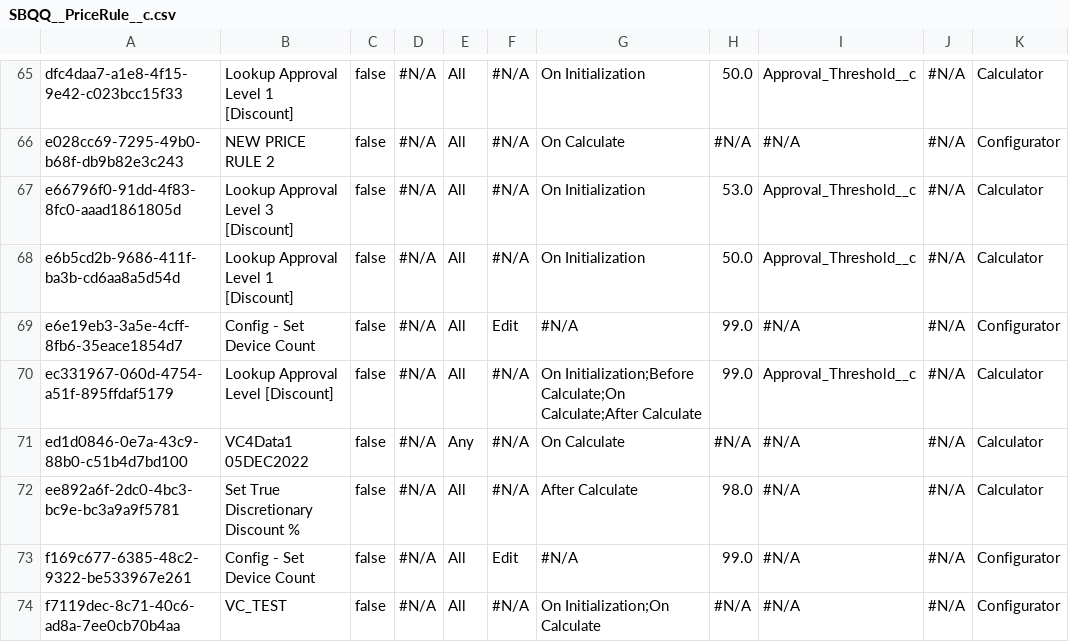
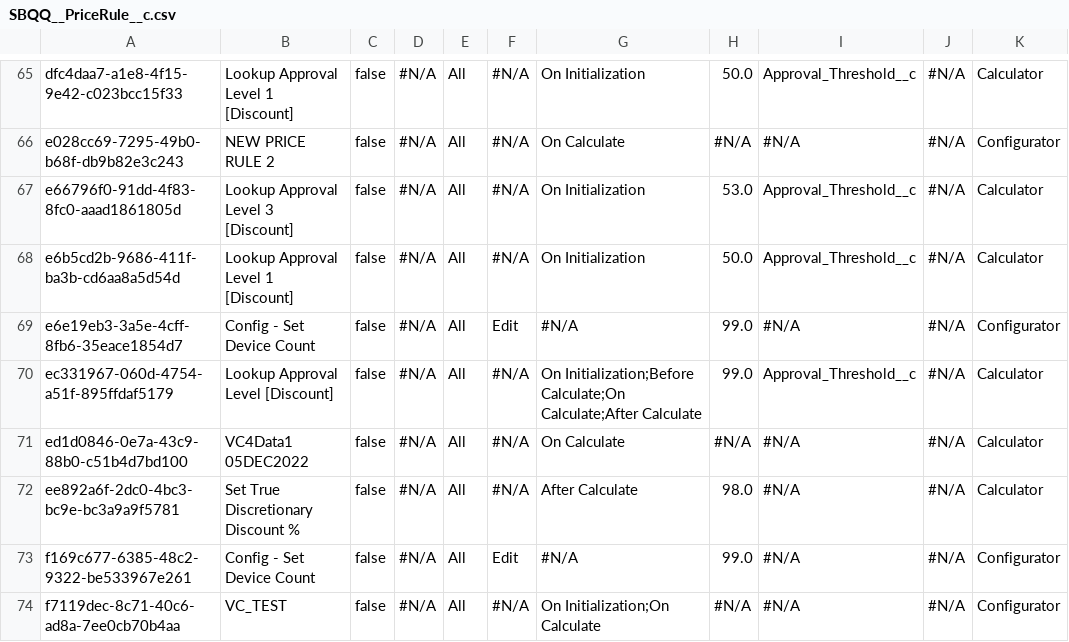
Before and after one commit to JTheManning/JMFizzly00001284, a CSV file: SBQQ__PriceRule__c.csv, drawn as a sheet; only a part is shown, gaps mark what is left out.

Commit message:
DEC Rollout FINAL

```diff
--- a/SBQQ__PriceRule__c.csv
+++ b/SBQQ__PriceRule__c.csv
@@ -70,3 +70,3 @@ e6e19eb3-3a5e-4cff-8fb6-35eace1854d7,Config - Set Device Count,false,"#N/A",All,
 ec331967-060d-4754-a51f-895ffdaf5179,Lookup Approval Level [Discount],false,"#N/A",All,"#N/A",On Initialization;Before Calculate;On Calculate;After Calculate,99.0,Approval_Threshold__c,"#N/A",Calculator
-ed1d0846-0e7a-43c9-88b0-c51b4d7bd100,VC4Data1 05DEC2022,false,"#N/A",Any,"#N/A",On Calculate,"#N/A","#N/A","#N/A",Calculator
+ed1d0846-0e7a-43c9-88b0-c51b4d7bd100,VC4Data1 05DEC2022,false,"#N/A",All,"#N/A",On Calculate,"#N/A","#N/A","#N/A",Calculator
 ee892a6f-2dc0-4bc3-bc9e-bc3a9a9f5781,Set True Discretionary Discount %,false,"#N/A",All,"#N/A",After Calculate,98.0,"#N/A","#N/A",Calculator
```
